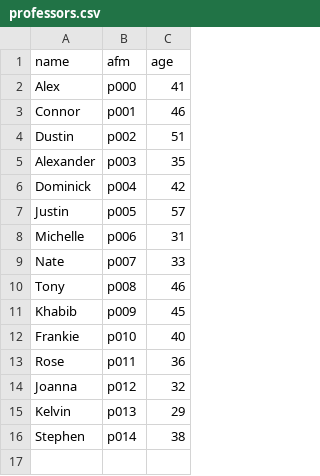
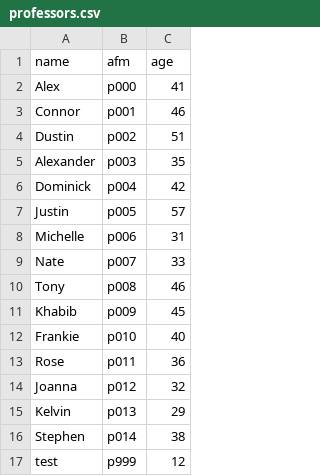
Before and after one commit to KimonSMN/University-Department-Monitoring-System, a CSV file: output/professors.csv, drawn as a sheet; the diff names each change by its address in the sheet, - before the commit and + after, or states it on an @@ line.

```diff
--- a/output/professors.csv
+++ b/output/professors.csv
+row 17: test | p999 | 12
```
Also changed, not shown: output/professorsToCourses.csv, output/students.csv, 2 other files.
